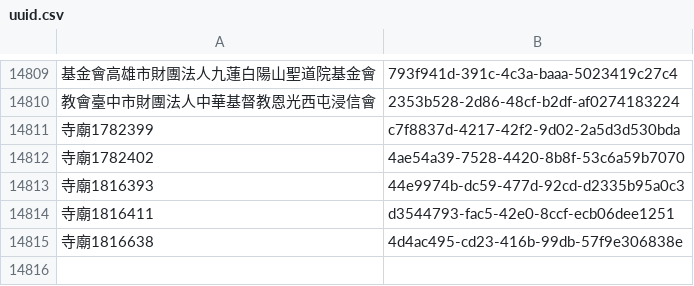
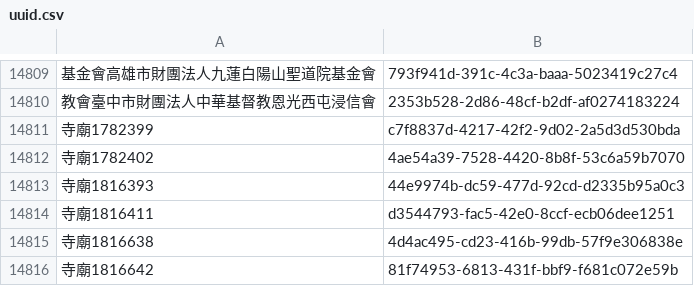
Before and after one commit to kiang/religion, a CSV file: data/uuid.csv, drawn as a sheet; only a part is shown, gaps mark what is left out.

```diff
--- a/data/uuid.csv
+++ b/data/uuid.csv
@@ -14815 +14815,2 @@
 寺廟1816638,4d4ac495-cd23-416b-99db-57f9e306838e
+寺廟1816642,81f74953-6813-431f-bbf9-f681c072e59b
```
Also changed, not shown: data/count.csv, data/missing.csv, 20 other files.
